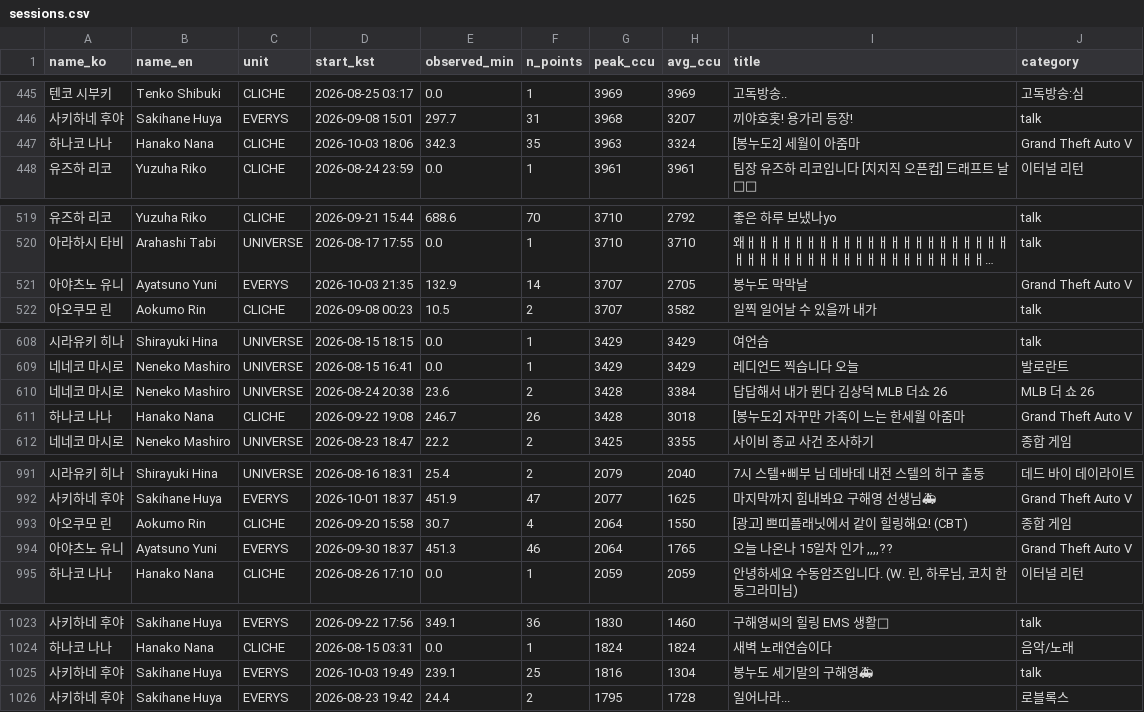
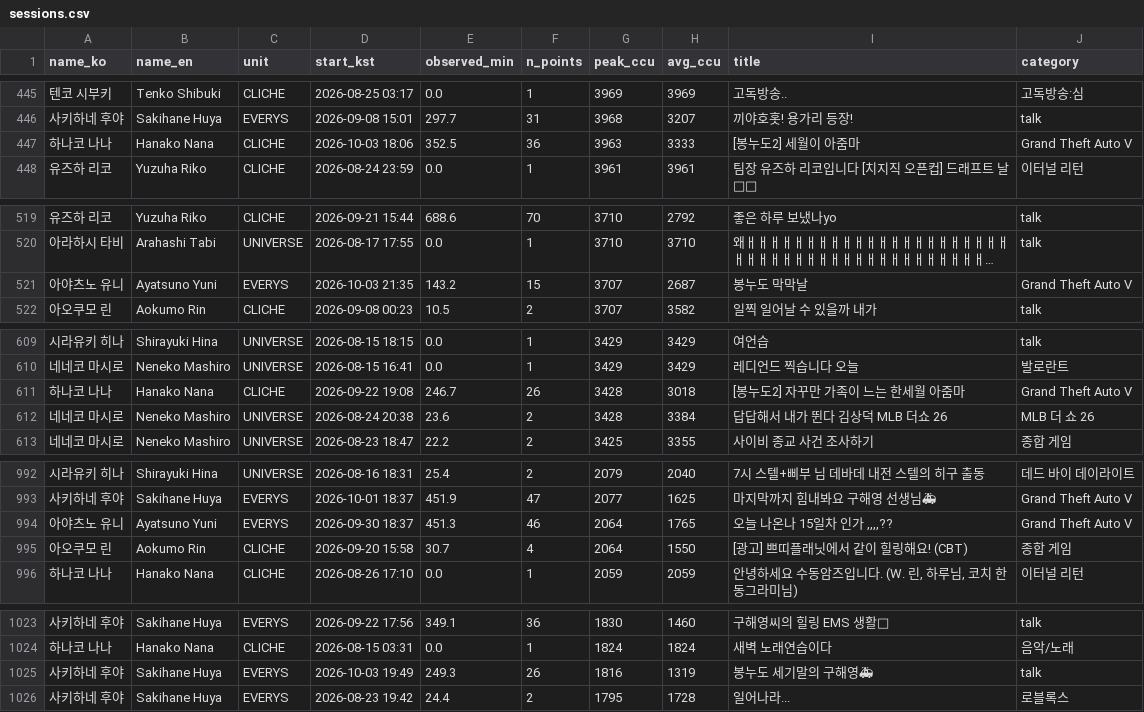
Before and after one commit to Argenviol/Youtube_analyze, a CSV file: youtube_analyze_all/08_live_viewership/data/sessions.csv, drawn as a sheet; only a part is shown, gaps mark what is left out; long unchanged cells end in …; the diff covers the shown part only; the diff names each change by its address in the sheet, - before the commit and + after, or states it on an @@ line.

```diff
--- a/youtube_analyze_all/08_live_viewership/data/sessions.csv
+++ b/youtube_analyze_all/08_live_viewership/data/sessions.csv
-E447 (observed_min): 342.3
+E447 (observed_min): 352.5
-F447 (n_points): 35
+F447 (n_points): 36
-H447 (avg_ccu): 3324
+H447 (avg_ccu): 3333
-E521 (observed_min): 132.9
+E521 (observed_min): 143.2
-F521 (n_points): 14
+F521 (n_points): 15
-H521 (avg_ccu): 2705
+H521 (avg_ccu): 2687
-E1025 (observed_min): 239.1
+E1025 (observed_min): 249.3
-F1025 (n_points): 25
+F1025 (n_points): 26
-H1025 (avg_ccu): 1304
+H1025 (avg_ccu): 1319
```
Also changed, not shown: 3 added rows, 3 removed rows, 5 moved rows and 9 edited cells elsewhere in this file, youtube_analyze_all/08_live_viewership/data/member_metrics.csv, 11 other files.
